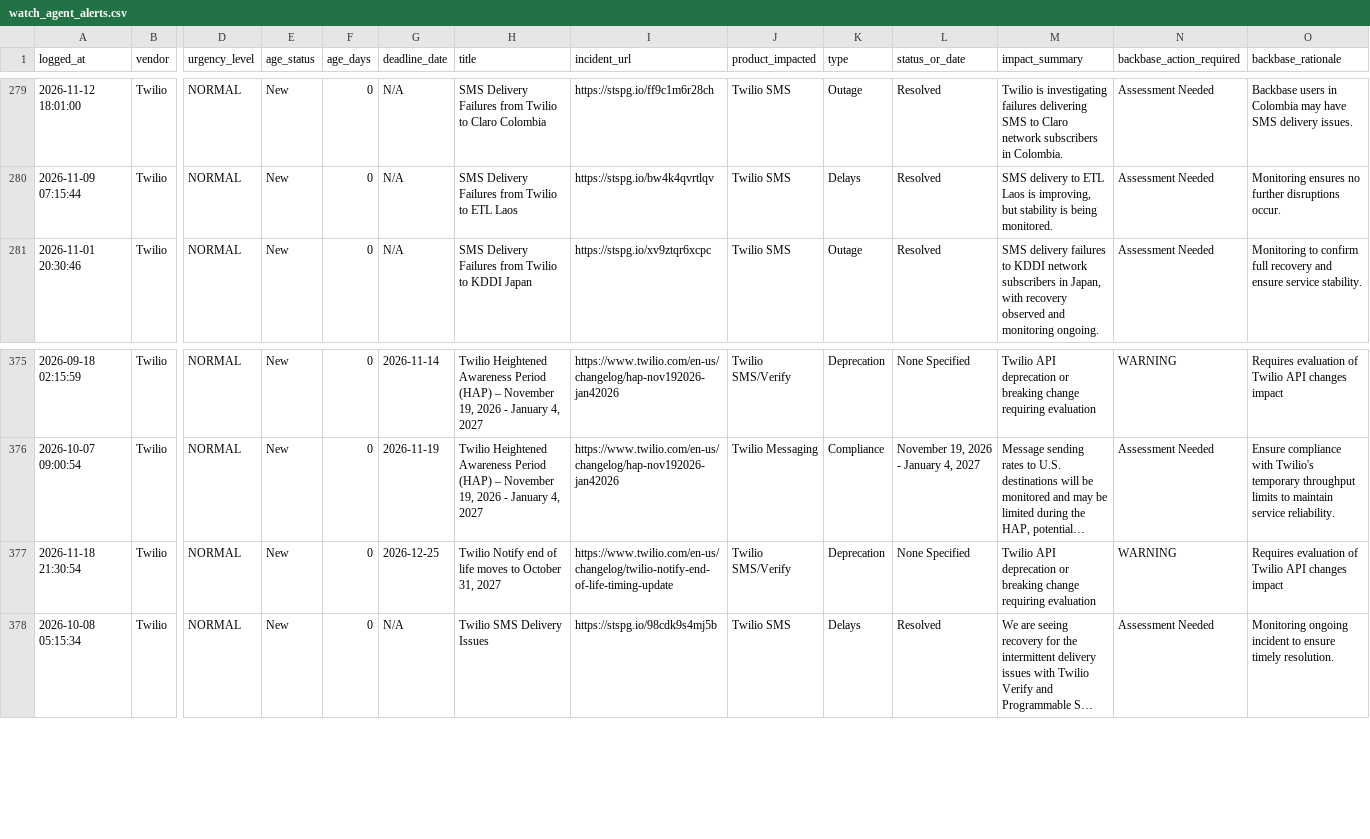
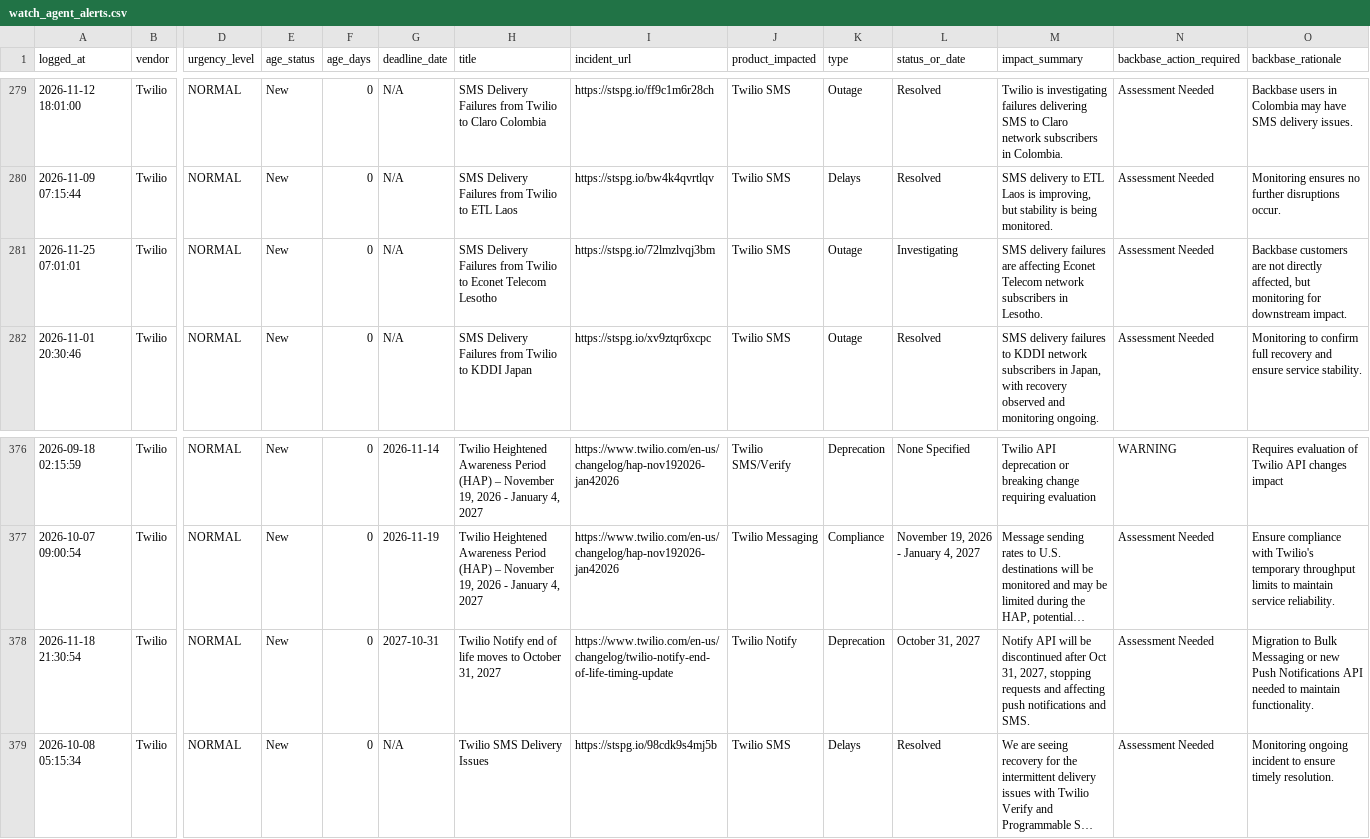
Before and after one commit to abhishek883388/ai_watch_marketplace, a CSV file: watch_agent_alerts.csv, drawn as a sheet; only a part is shown, gaps mark what is left out; long unchanged cells end in …; addresses are those after the commit; rows hold the shown columns only; the diff names each change by its address in the sheet, - before the commit and + after, or states it on an @@ line.

```diff
--- a/watch_agent_alerts.csv
+++ b/watch_agent_alerts.csv
+row 281: 2026-11-25 07:01:01 | Twilio | NORMAL | New | 0 | N/A | SMS Delivery Failures from Twilio to Econet Telecom Lesotho | https://stspg.io/72lmzlvqj3bm | Twilio SMS | Outage | Investigating | SMS delivery failures are affecting Econet Telecom network subscribers in Lesotho. | Assessment Needed | Backbase customers are not directly affected, but monitoring for downstream impact.
-G378 (deadline_date): 2026-12-25
+G378 (deadline_date): 2027-10-31
-J378 (product_impacted): Twilio SMS/Verify
+J378 (product_impacted): Twilio Notify
-L378 (status_or_date): None Specified
+L378 (status_or_date): October 31, 2027
-M378 (impact_summary): Twilio API deprecation or breaking change requiring evaluation
+M378 (impact_summary): Notify API will be discontinued after Oct 31, 2027, stopping requests and affecting push notifications and SMS.
-N378 (backbase_action_required): WARNING
+N378 (backbase_action_required): Assessment Needed
-O378 (backbase_rationale): Requires evaluation of Twilio API changes impact
+O378 (backbase_rationale): Migration to Bulk Messaging or new Push Notifications API needed to maintain functionality.
```
Also changed, not shown: zendesk_watch_agent_alerts.csv.
